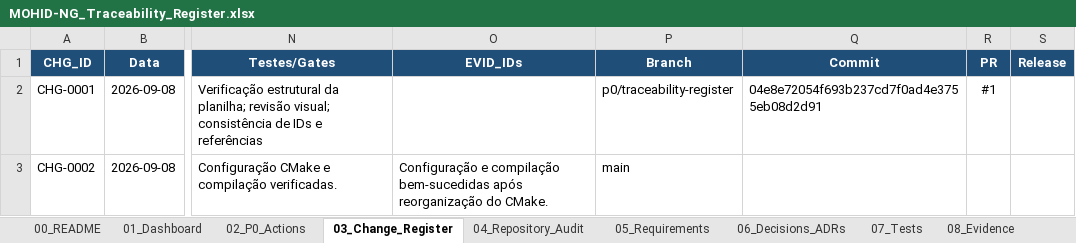
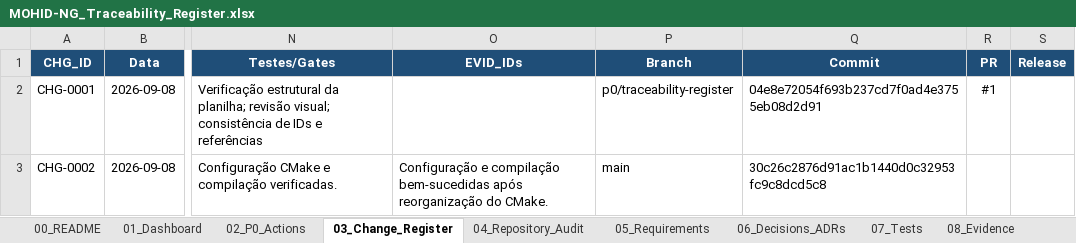
Before and after one commit to voronoimeshmaker/MohidNG, an Excel workbook: planning/traceability/MOHID-NG_Traceability_Register.xlsx, sheet 03_Change_Register, drawn as a sheet; only a part is shown, gaps mark what is left out; values as stored, in another font and other column widths than the file's, no borders; table styles not drawn; the diff names each change by its address in the sheet, - before the commit and + after, or states it on an @@ line.

Commit message:
Record CMake change commit in traceability register

```diff
--- a/planning/traceability/MOHID-NG_Traceability_Register.xlsx (sheet 03_Change_Register)
+++ b/planning/traceability/MOHID-NG_Traceability_Register.xlsx (sheet 03_Change_Register)
-Q3 (Commit): (empty)
+Q3 (Commit): 30c26c2876d91ac1b1440d0c32953fc9c8dcd5c8
```
